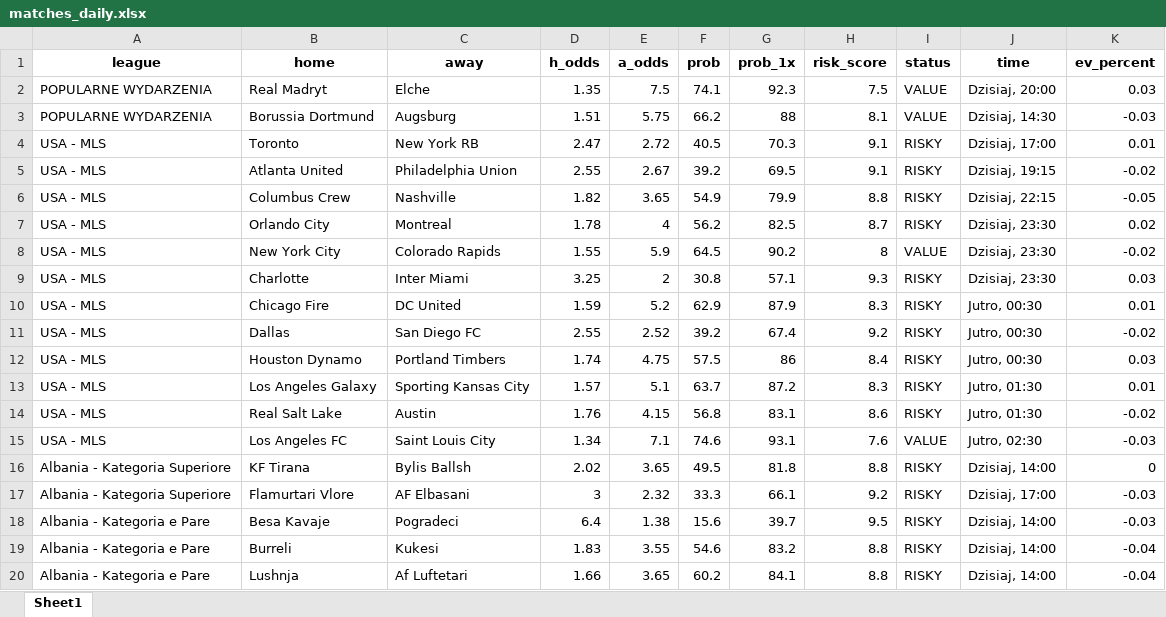
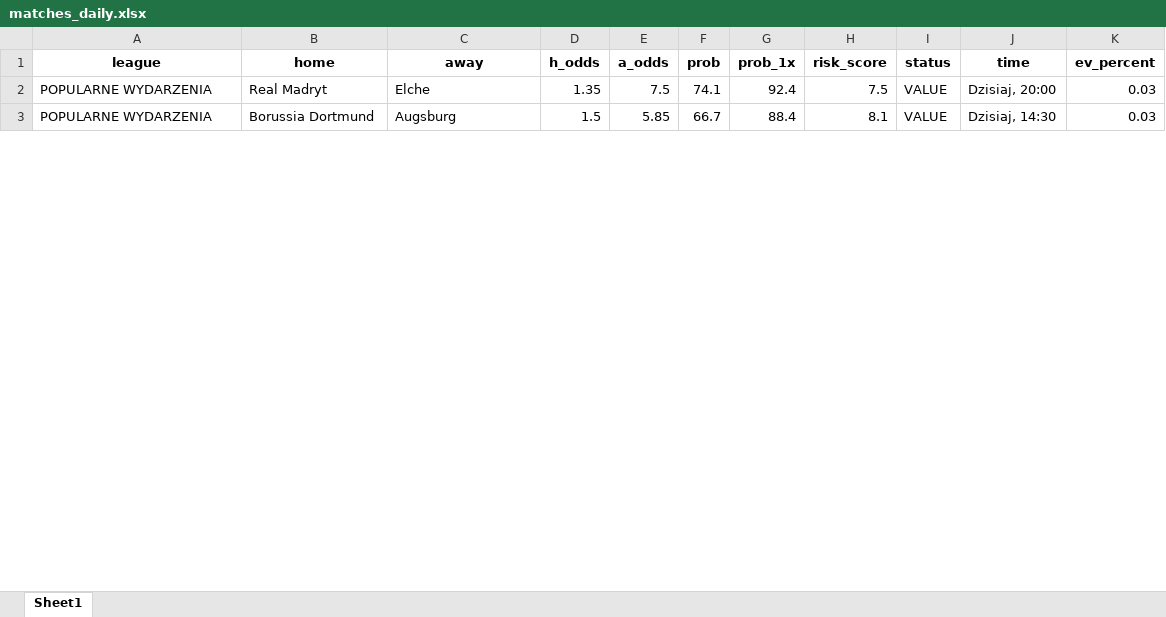
Before and after one commit to Byadiso/webscraper_advanced, an Excel workbook: matches_daily.xlsx, sheet Sheet1, drawn as a sheet; only a part is shown; values as stored, in another font and other column widths than the file's, no borders; removed rows and columns are numbered as before the commit, all else as after; the diff covers the shown part only; the diff names each change by its address in the sheet, - before the commit and + after, or states it on an @@ line.

```diff
--- a/matches_daily.xlsx (sheet Sheet1)
+++ b/matches_daily.xlsx (sheet Sheet1)
-G2 (prob_1x): 92.3
+G2 (prob_1x): 92.4
-D3 (h_odds): 1.51
+D3 (h_odds): 1.5
-E3 (a_odds): 5.75
+E3 (a_odds): 5.85
-F3 (prob): 66.2
+F3 (prob): 66.7
-G3 (prob_1x): 88
+G3 (prob_1x): 88.4
-K3 (ev_percent): -0.03
+K3 (ev_percent): 0.03
-row 4: USA - MLS | Toronto | New York RB | 2.47 | 2.72 | 40.5 | 70.3 | 9.1 | RISKY | Dzisiaj, 17:00 | 0.01
-row 5: USA - MLS | Atlanta United | Philadelphia Union | 2.55 | 2.67 | 39.2 | 69.5 | 9.1 | RISKY | Dzisiaj, 19:15 | -0.02
-row 6: USA - MLS | Columbus Crew | Nashville | 1.82 | 3.65 | 54.9 | 79.9 | 8.8 | RISKY | Dzisiaj, 22:15 | -0.05
-row 7: USA - MLS | Orlando City | Montreal | 1.78 | 4 | 56.2 | 82.5 | 8.7 | RISKY | Dzisiaj, 23:30 | 0.02
-row 8: USA - MLS | New York City | Colorado Rapids | 1.55 | 5.9 | 64.5 | 90.2 | 8 | VALUE | Dzisiaj, 23:30 | -0.02
-row 9: USA - MLS | Charlotte | Inter Miami | 3.25 | 2 | 30.8 | 57.1 | 9.3 | RISKY | Dzisiaj, 23:30 | 0.03
-row 10: USA - MLS | Chicago Fire | DC United | 1.59 | 5.2 | 62.9 | 87.9 | 8.3 | RISKY | Jutro, 00:30 | 0.01
-row 11: USA - MLS | Dallas | San Diego FC | 2.55 | 2.52 | 39.2 | 67.4 | 9.2 | RISKY | Jutro, 00:30 | -0.02
-row 12: USA - MLS | Houston Dynamo | Portland Timbers | 1.74 | 4.75 | 57.5 | 86 | 8.4 | RISKY | Jutro, 00:30 | 0.03
-row 13: USA - MLS | Los Angeles Galaxy | Sporting Kansas City | 1.57 | 5.1 | 63.7 | 87.2 | 8.3 | RISKY | Jutro, 01:30 | 0.01
-row 14: USA - MLS | Real Salt Lake | Austin | 1.76 | 4.15 | 56.8 | 83.1 | 8.6 | RISKY | Jutro, 01:30 | -0.02
-row 15: USA - MLS | Los Angeles FC | Saint Louis City | 1.34 | 7.1 | 74.6 | 93.1 | 7.6 | VALUE | Jutro, 02:30 | -0.03
-row 16: Albania - Kategoria Superiore | KF Tirana | Bylis Ballsh | 2.02 | 3.65 | 49.5 | 81.8 | 8.8 | RISKY | Dzisiaj, 14:00 | 0
-row 17: Albania - Kategoria Superiore | Flamurtari Vlore | AF Elbasani | 3 | 2.32 | 33.3 | 66.1 | 9.2 | RISKY | Dzisiaj, 17:00 | -0.03
-row 18: Albania - Kategoria e Pare | Besa Kavaje | Pogradeci | 6.4 | 1.38 | 15.6 | 39.7 | 9.5 | RISKY | Dzisiaj, 14:00 | -0.03
-row 19: Albania - Kategoria e Pare | Burreli | Kukesi | 1.83 | 3.55 | 54.6 | 83.2 | 8.8 | RISKY | Dzisiaj, 14:00 | -0.04
-row 20: Albania - Kategoria e Pare | Lushnja | Af Luftetari | 1.66 | 3.65 | 60.2 | 84.1 | 8.8 | RISKY | Dzisiaj, 14:00 | -0.04
```
Also changed, not shown: 61 added rows, 39 removed rows and 11 edited cells elsewhere in this sheet, 1 other file.
